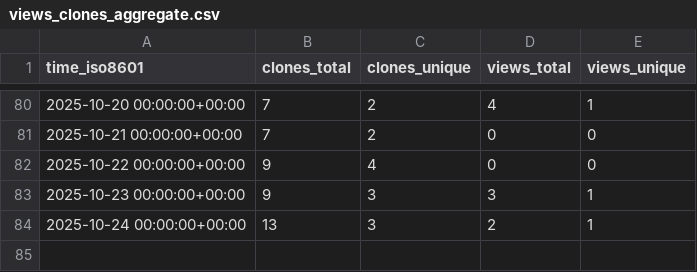
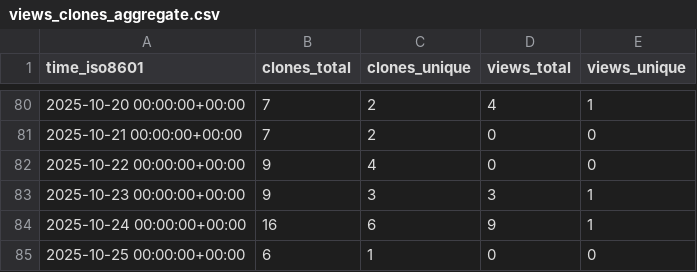
Before and after one commit to jbrzensk/rockfish_helpers, a CSV file: jbrzensk/rockfish_helpers/ghrs-data/views_clones_aggregate.csv, drawn as a sheet; only a part is shown, gaps mark what is left out.

```diff
--- a/jbrzensk/rockfish_helpers/ghrs-data/views_clones_aggregate.csv
+++ b/jbrzensk/rockfish_helpers/ghrs-data/views_clones_aggregate.csv
@@ -83,2 +83,3 @@ time_iso8601,clones_total,clones_unique,views_total,views_unique
 2025-10-23 00:00:00+00:00,9,3,3,1
-2025-10-24 00:00:00+00:00,13,3,2,1
+2025-10-24 00:00:00+00:00,16,6,9,1
+2025-10-25 00:00:00+00:00,6,1,0,0
```
Also changed, not shown: 1 other file.
